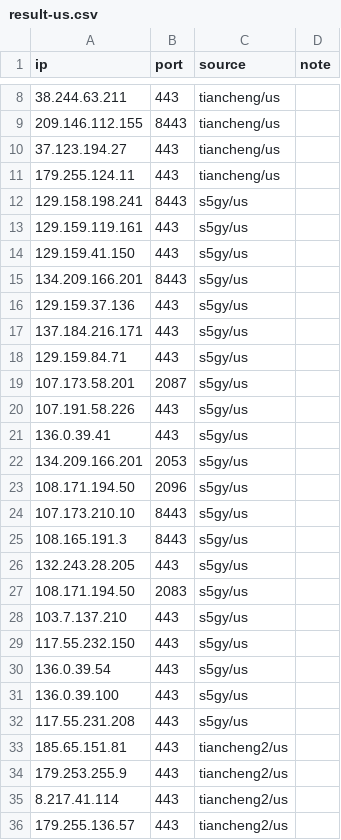
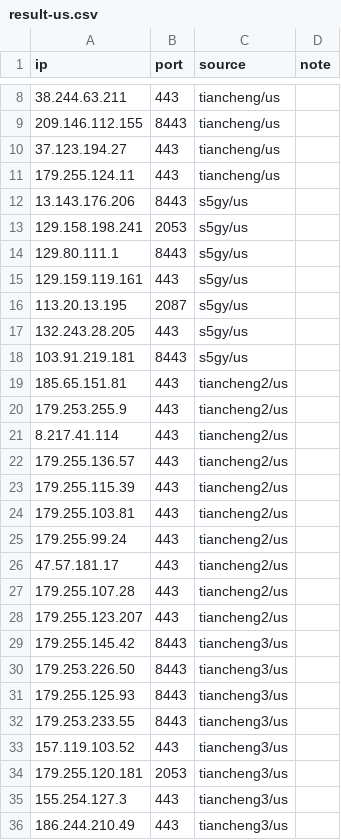
Before and after one commit to loismlopez/best-cf-ips, a CSV file: result-us.csv, drawn as a sheet; only a part is shown, gaps mark what is left out; the shorter side is filled out with more unchanged rows.

```diff
--- a/result-us.csv
+++ b/result-us.csv
@@ -11,23 +11,9 @@ ip,port,source,note
 179.255.124.11,443,tiancheng/us,
-129.158.198.241,8443,s5gy/us,
+13.143.176.206,8443,s5gy/us,
+129.158.198.241,2053,s5gy/us,
+129.80.111.1,8443,s5gy/us,
 129.159.119.161,443,s5gy/us,
-129.159.41.150,443,s5gy/us,
-134.209.166.201,8443,s5gy/us,
-129.159.37.136,443,s5gy/us,
-137.184.216.171,443,s5gy/us,
-129.159.84.71,443,s5gy/us,
-107.173.58.201,2087,s5gy/us,
-107.191.58.226,443,s5gy/us,
-136.0.39.41,443,s5gy/us,
-134.209.166.201,2053,s5gy/us,
-108.171.194.50,2096,s5gy/us,
-107.173.210.10,8443,s5gy/us,
-108.165.191.3,8443,s5gy/us,
+113.20.13.195,2087,s5gy/us,
 132.243.28.205,443,s5gy/us,
-108.171.194.50,2083,s5gy/us,
-103.7.137.210,443,s5gy/us,
-117.55.232.150,443,s5gy/us,
-136.0.39.54,443,s5gy/us,
-136.0.39.100,443,s5gy/us,
-117.55.231.208,443,s5gy/us,
+103.91.219.181,8443,s5gy/us,
 185.65.151.81,443,tiancheng2/us,
```
Also changed, not shown: result-jp-speed.csv, result-jp.csv, 29 other files.
